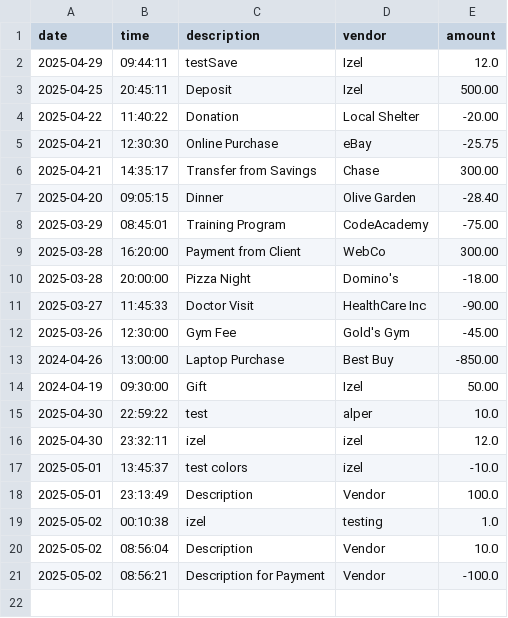
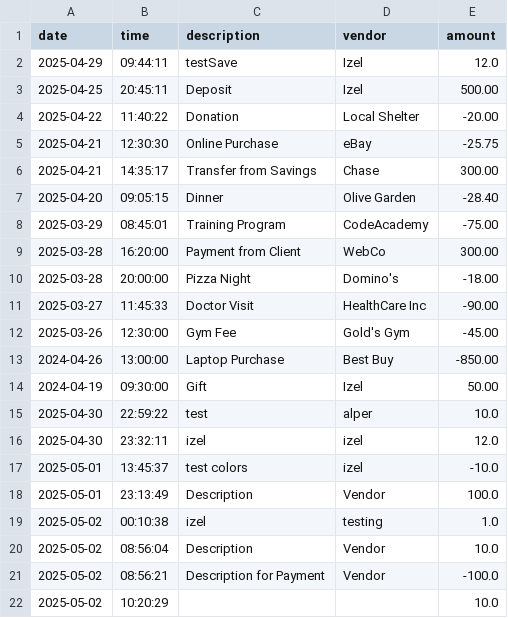
Before and after one commit to izelozhan/Accounting-Ledger, a CSV file: AccountingLedger/src/main/resources/transactions.csv, drawn as a sheet.

```diff
--- a/AccountingLedger/src/main/resources/transactions.csv
+++ b/AccountingLedger/src/main/resources/transactions.csv
@@ -21 +21,2 @@ date|time|description|vendor|amount
 2025-05-02|08:56:21|Description for Payment|Vendor|-100.0
+2025-05-02|10:20:29|||10.0
```
Also changed, not shown: 7 other files.
